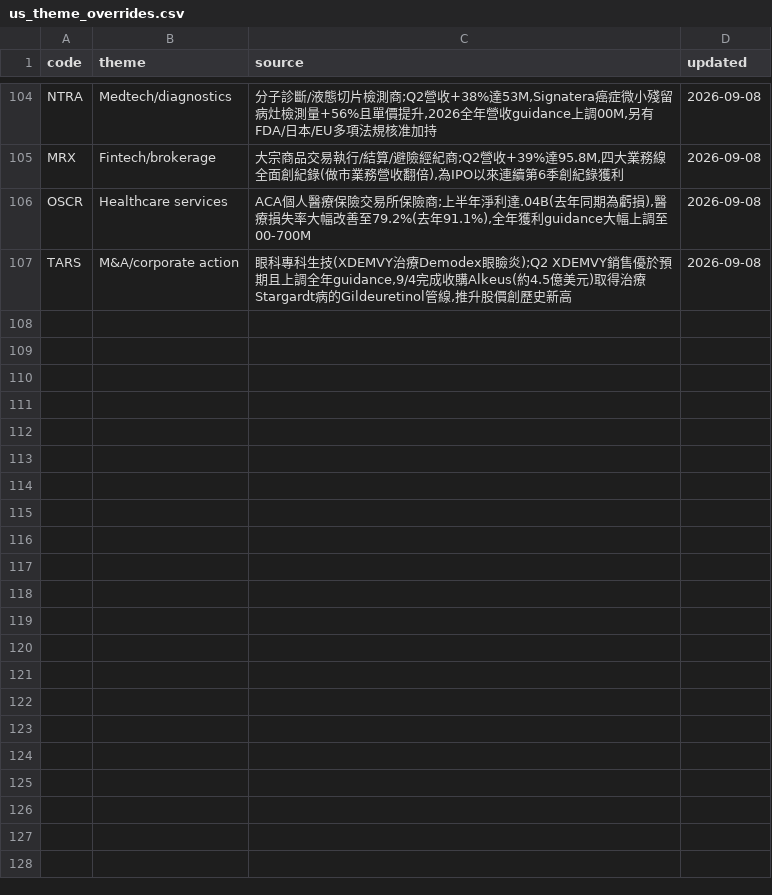
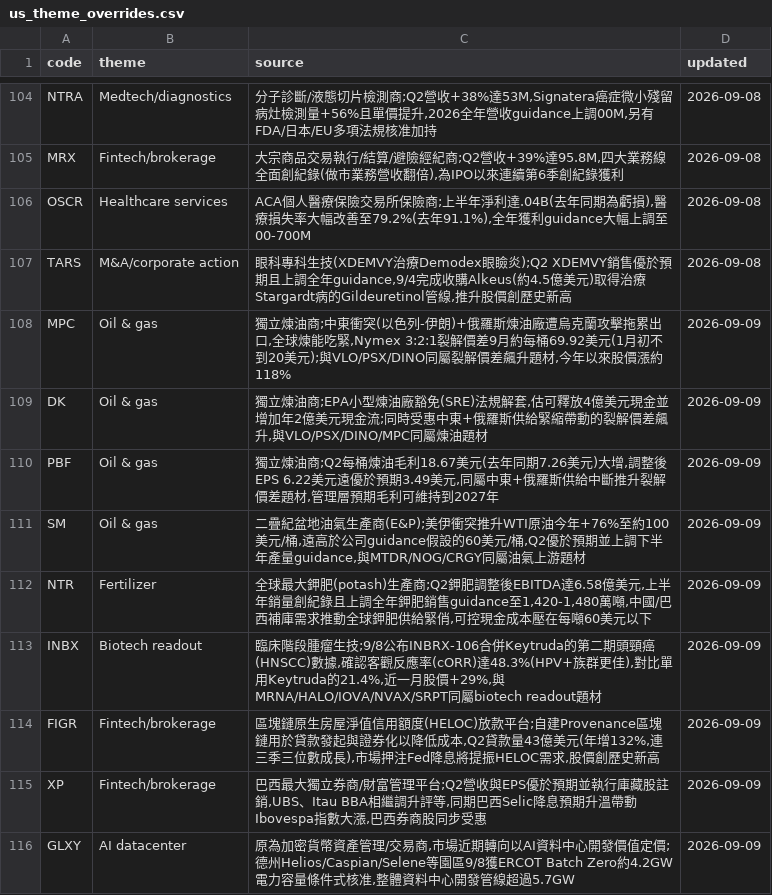
Before and after one commit to wesley314789/tw-momentum, a CSV file: data/us_theme_overrides.csv, drawn as a sheet; only a part is shown, gaps mark what is left out; the diff names each change by its address in the sheet, - before the commit and + after, or states it on an @@ line.

Commit message:
us themes: 補上 9 檔未歸類個股的題材

```diff
--- a/data/us_theme_overrides.csv
+++ b/data/us_theme_overrides.csv
+row 108: MPC | Oil & gas | 獨立煉油商;中東衝突(以色列-伊朗)+俄羅斯煉油廠遭烏克蘭攻擊拖累出口,全球煉能吃緊,Nymex 3:2:1裂解價差9月約每桶69.92美元(1月初不到20美元);與VLO/PSX/DINO同屬裂解價差飆升題材,今年以來股價漲約118% | 2026-09-09
+row 109: DK | Oil & gas | 獨立煉油商;EPA小型煉油廠豁免(SRE)法規解套,估可釋放4億美元現金並增加年2億美元現金流;同時受惠中東+俄羅斯供給緊縮帶動的裂解價差飆升,與VLO/PSX/DINO/MPC同屬煉油題材 | 2026-09-09
+row 110: PBF | Oil & gas | 獨立煉油商;Q2每桶煉油毛利18.67美元(去年同期7.26美元)大增,調整後EPS 6.22美元遠優於預期3.49美元,同屬中東+俄羅斯供給中斷推升裂解價差題材,管理層預期毛利可維持到2027年 | 2026-09-09
+row 111: SM | Oil & gas | 二疊紀盆地油氣生產商(E&P);美伊衝突推升WTI原油今年+76%至約100美元/桶,遠高於公司guidance假設的60美元/桶,Q2優於預期並上調下半年產量guidance,與MTDR/NOG/CRGY同屬油氣上游題材 | 2026-09-09
+row 112: NTR | Fertilizer | 全球最大鉀肥(potash)生產商;Q2鉀肥調整後EBITDA達6.58億美元,上半年銷量創紀錄且上調全年鉀肥銷售guidance至1,420-1,480萬噸,中國/巴西補庫需求推動全球鉀肥供給緊俏,可控現金成本壓在每噸60美元以下 | 2026-09-09
+row 113: INBX | Biotech readout | 臨床階段腫瘤生技;9/8公布INBRX-106合併Keytruda的第二期頭頸癌(HNSCC)數據,確認客觀反應率(cORR)達48.3%(HPV+族群更佳),對比單用Keytruda的21.4%,近一月股價+29%,與MRNA/HALO/IOVA/NVAX/SRPT同屬biotech readout題材 | 2026-09-09
+row 114: FIGR | Fintech/brokerage | 區塊鏈原生房屋淨值信用額度(HELOC)放款平台;自建Provenance區塊鏈用於貸款發起與證券化以降低成本,Q2貸款量43億美元(年增132%,連三季三位數成長),市場押注Fed降息將提振HELOC需求,股價創歷史新高 | 2026-09-09
+row 115: XP | Fintech/brokerage | 巴西最大獨立券商/財富管理平台;Q2營收與EPS優於預期並執行庫藏股註銷,UBS、Itau BBA相繼調升評等,同期巴西Selic降息預期升溫帶動Ibovespa指數大漲,巴西券商股同步受惠 | 2026-09-09
+row 116: GLXY | AI datacenter | 原為加密貨幣資產管理/交易商,市場近期轉向以AI資料中心開發價值定價;德州Helios/Caspian/Selene等園區9/8獲ERCOT Batch Zero約4.2GW電力容量條件式核准,整體資料中心開發管線超過5.7GW | 2026-09-09
```
